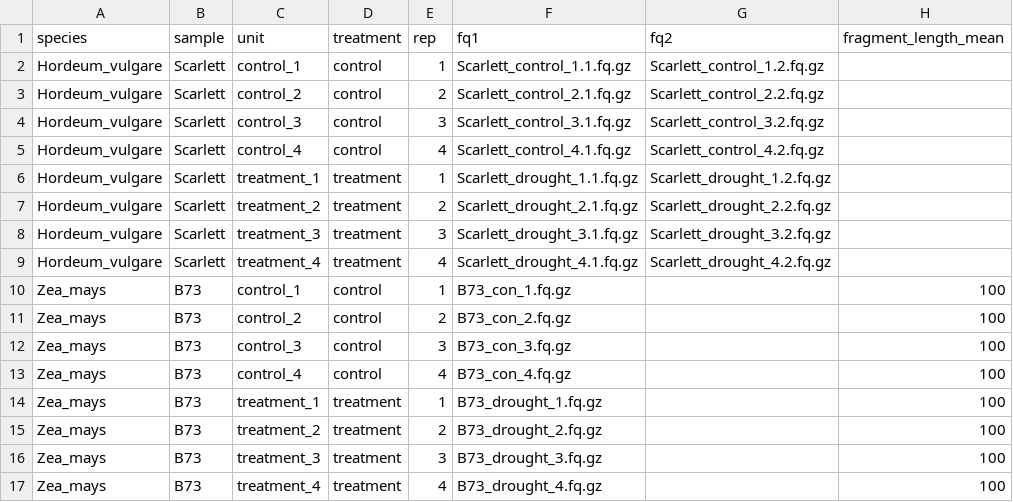
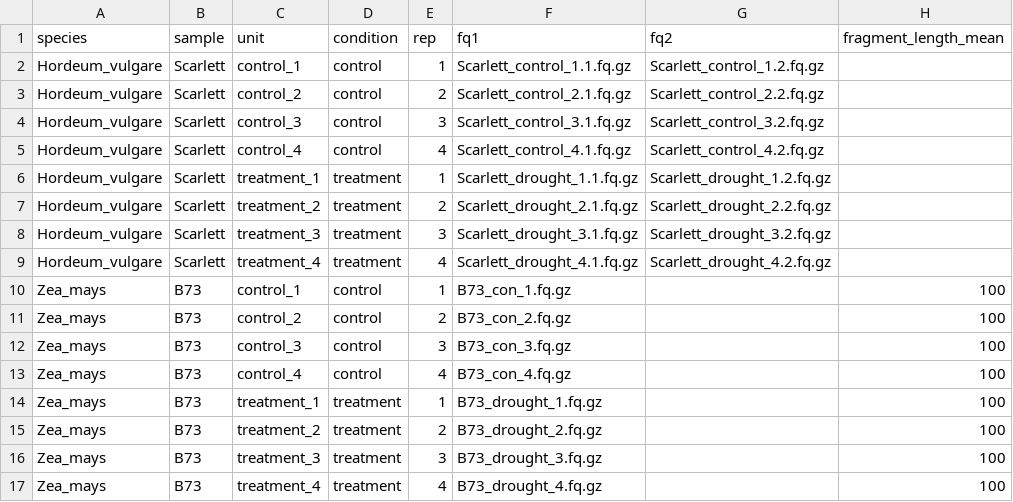
Before and after one commit to tgstoecker/A2TEA.Workflow, a TSV file: samples.tsv, drawn as a sheet; only a part is shown; the diff names each change by its address in the sheet, - before the commit and + after, or states it on an @@ line.

Commit message:
changes to samples.tsv column naming - better understanding

```diff
--- a/samples.tsv
+++ b/samples.tsv
-D1: treatment
+D1: condition
```
Also changed, not shown: 1 other file.
